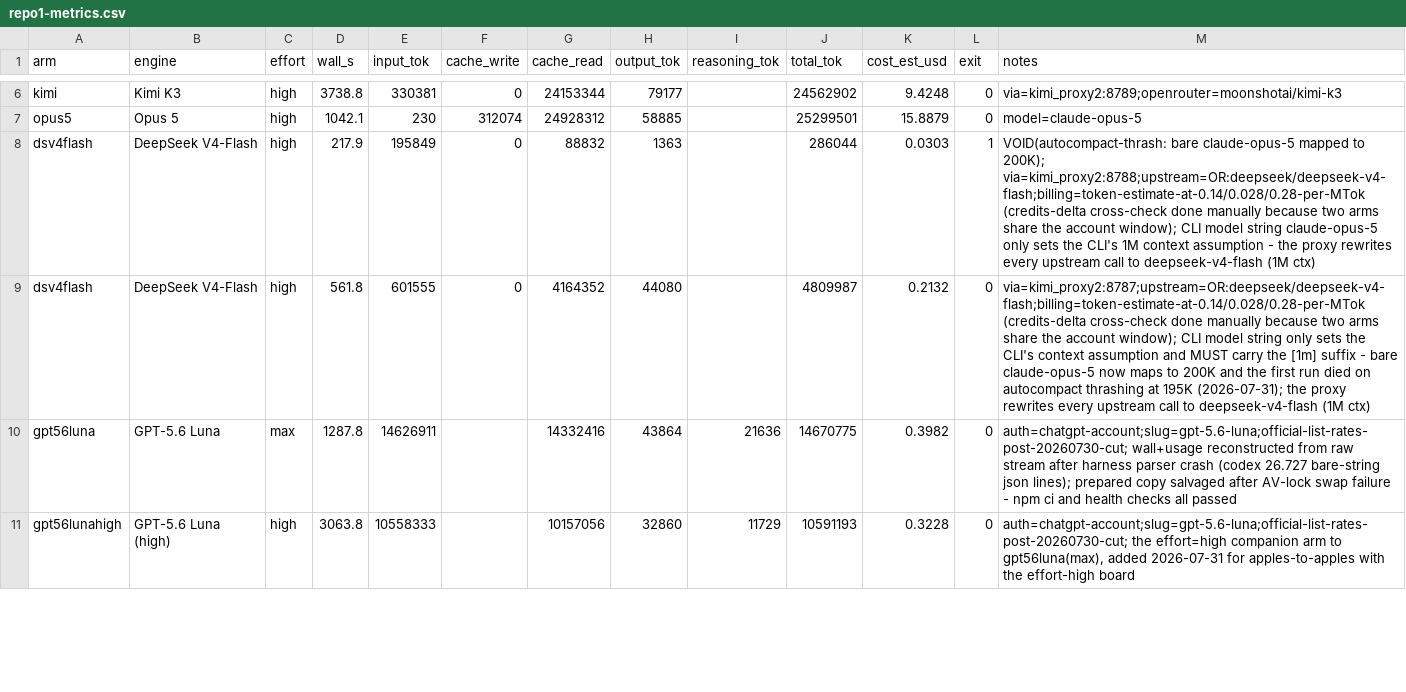
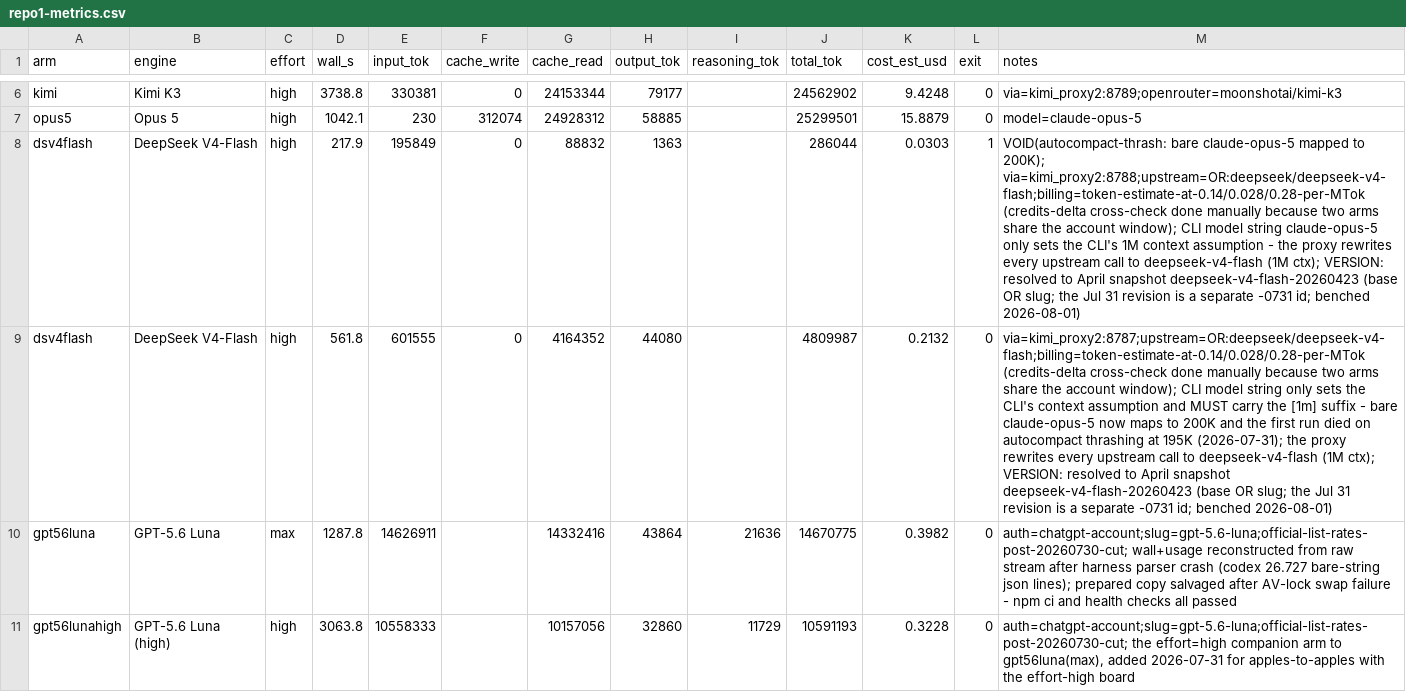
Before and after one commit to eoinmcgee1993/experiments, a CSV file: bug-hunt-bench/repo1-metrics.csv, drawn as a sheet; only a part is shown, gaps mark what is left out; the diff names each change by its address in the sheet, - before the commit and + after, or states it on an @@ line.

```diff
--- a/bug-hunt-bench/repo1-metrics.csv
+++ b/bug-hunt-bench/repo1-metrics.csv
-M8 (notes): …deepseek-v4-flash (1M ctx)
+M8 (notes): …deepseek-v4-flash (1M ctx); VERSION: resolved to April snapshot deepseek-v4-flash-20260423 (base OR slug; the Jul 31 revision is a separate -0731 id; benched 2026-08-01)
-M9 (notes): …deepseek-v4-flash (1M ctx)
+M9 (notes): …deepseek-v4-flash (1M ctx); VERSION: resolved to April snapshot deepseek-v4-flash-20260423 (base OR slug; the Jul 31 revision is a separate -0731 id; benched 2026-08-01)
```
Also changed, not shown: bug-hunt-bench/repo2-metrics.csv, 1 other file.
